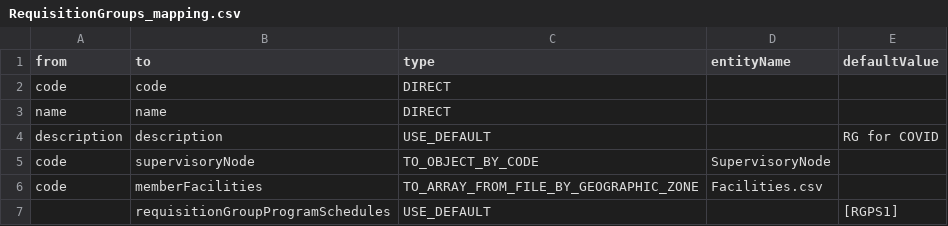
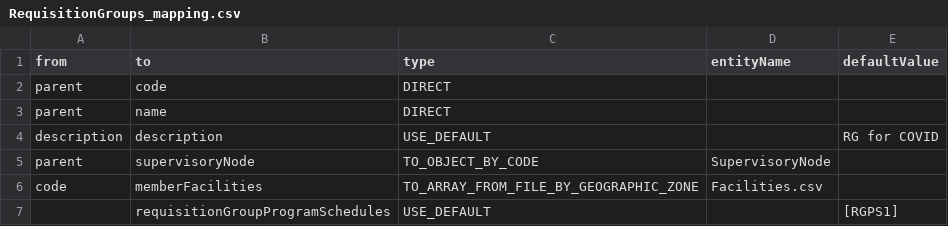
Before and after one commit to OpenLMIS-COVID/covid-configuration, a CSV file: mappings/RequisitionGroups_mapping.csv, drawn as a sheet.

Commit message:
COV-20 Updated mapping of RG and SN

```diff
--- a/mappings/RequisitionGroups_mapping.csv
+++ b/mappings/RequisitionGroups_mapping.csv
@@ -1,6 +1,6 @@
 from,to,type,entityName,defaultValue
-code,code,DIRECT,,
-name,name,DIRECT,,
+parent,code,DIRECT,,
+parent,name,DIRECT,,
 description,description,USE_DEFAULT,,RG for COVID
-code,supervisoryNode,TO_OBJECT_BY_CODE,SupervisoryNode,
+parent,supervisoryNode,TO_OBJECT_BY_CODE,SupervisoryNode,
 code,memberFacilities,TO_ARRAY_FROM_FILE_BY_GEOGRAPHIC_ZONE,Facilities.csv,
```
Also changed, not shown: demo-data/Facilities.csv, mappings/SupervisoryNodes_mapping.csv.
